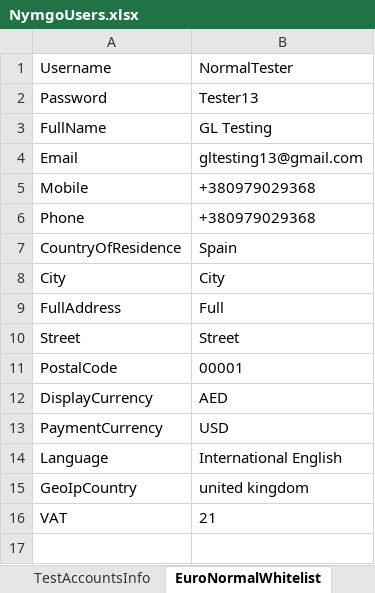
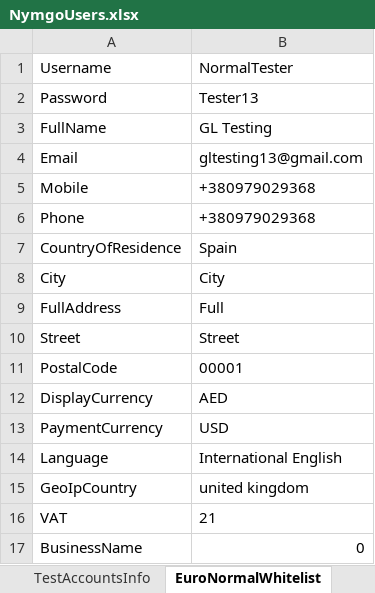
Before and after one commit to Sannichi/workTemp, an Excel workbook: NymgoUsers.xlsx, sheet EuroNormalWhitelist, drawn as a sheet; values as stored, in another font and other column widths than the file's, no borders; the diff names each change by its address in the sheet, - before the commit and + after, or states it on an @@ line.

```diff
--- a/NymgoUsers.xlsx (sheet EuroNormalWhitelist)
+++ b/NymgoUsers.xlsx (sheet EuroNormalWhitelist)
+row 17: BusinessName | 0
```
Also changed, not shown: sheet TestAccountsInfo, sheet SignUpNormalUser, sheet InterNormalWhitelist, sheet EuroReseller, sheet EuroMasterReseller, sheet InterReseller, 1 more sheet, Verifies.xlsx, 17 other files.
